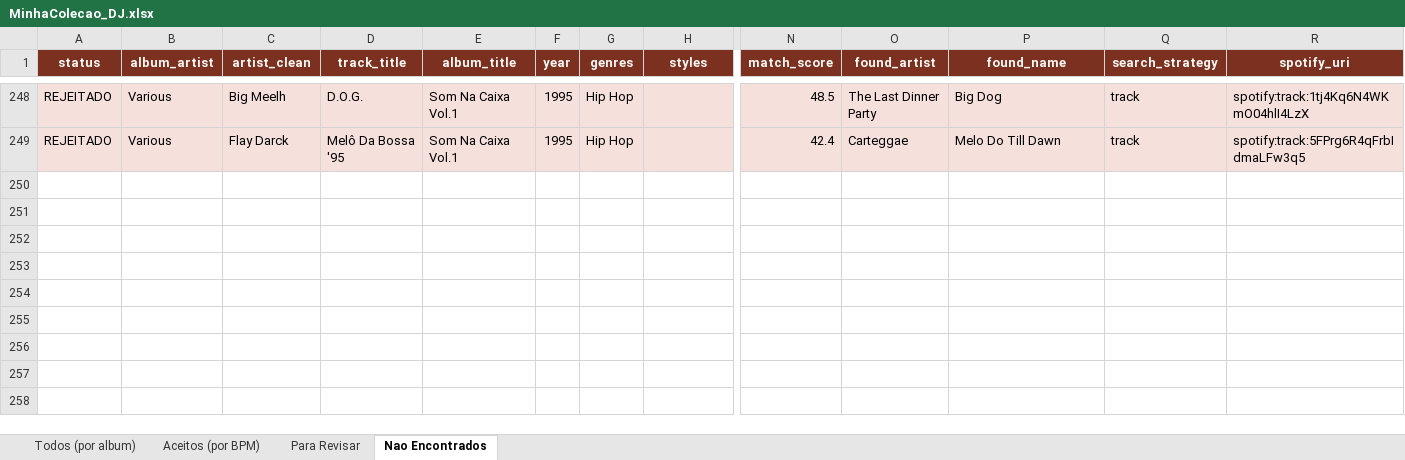
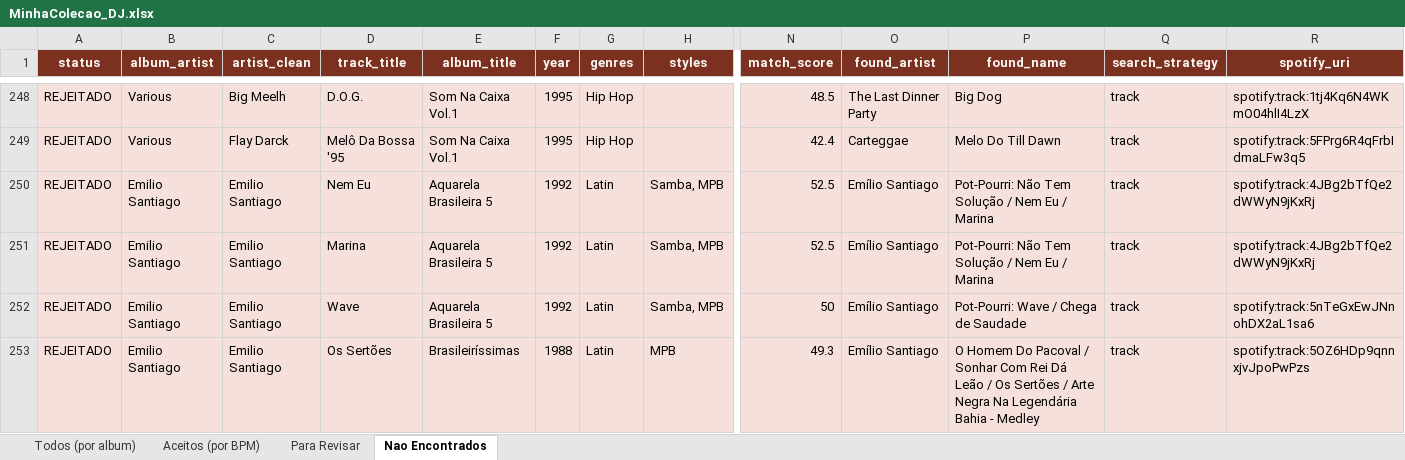
Before and after one commit to amsa2diop/colecaovinil, an Excel workbook: MinhaColecao_DJ.xlsx, sheet Nao Encontrados, drawn as a sheet; only a part is shown, gaps mark what is left out; values as stored, in another font and other column widths than the file's, no borders; rows hold the shown columns only; the diff names each change by its address in the sheet, - before the commit and + after, or states it on an @@ line.

```diff
--- a/MinhaColecao_DJ.xlsx (sheet Nao Encontrados)
+++ b/MinhaColecao_DJ.xlsx (sheet Nao Encontrados)
+row 250: REJEITADO | Emilio Santiago | Emilio Santiago | Nem Eu | Aquarela Brasileira 5 | 1992 | Latin | Samba, MPB | 52.5 | Emílio Santiago | Pot-Pourri: Não Tem Solução / Nem Eu / Marina | track | spotify:track:4JBg2bTfQe2dWWyN9jKxRj
+row 251: REJEITADO | Emilio Santiago | Emilio Santiago | Marina | Aquarela Brasileira 5 | 1992 | Latin | Samba, MPB | 52.5 | Emílio Santiago | Pot-Pourri: Não Tem Solução / Nem Eu / Marina | track | spotify:track:4JBg2bTfQe2dWWyN9jKxRj
+row 252: REJEITADO | Emilio Santiago | Emilio Santiago | Wave | Aquarela Brasileira 5 | 1992 | Latin | Samba, MPB | 50 | Emílio Santiago | Pot-Pourri: Wave / Chega de Saudade | track | spotify:track:5nTeGxEwJNnohDX2aL1sa6
+row 253: REJEITADO | Emilio Santiago | Emilio Santiago | Os Sertões | Brasileiríssimas | 1988 | Latin | MPB | 49.3 | Emílio Santiago | O Homem Do Pacoval / Sonhar Com Rei Dá Leão / Os Sertões / Arte Negra Na Legendária Bahia - Medley | track | spotify:track:5OZ6HDp9qnnxjvJpoPwPzs
```
Also changed, not shown: sheet Aceitos (por BPM), sheet Todos (por album), sheet Para Revisar, 6 other files.
